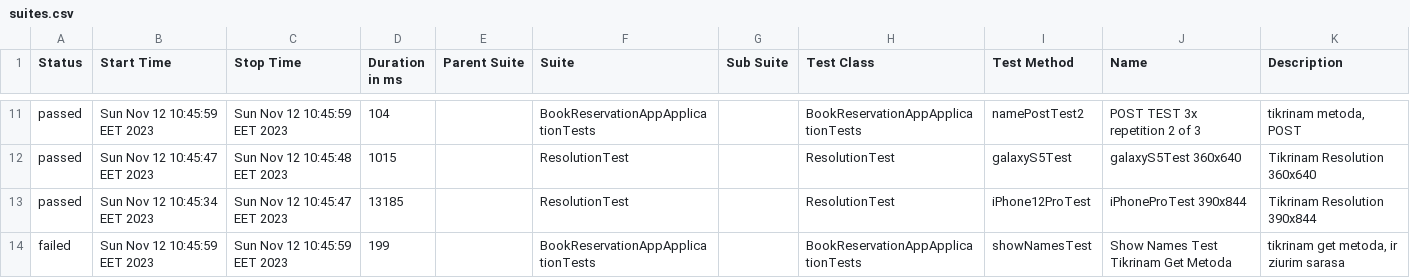
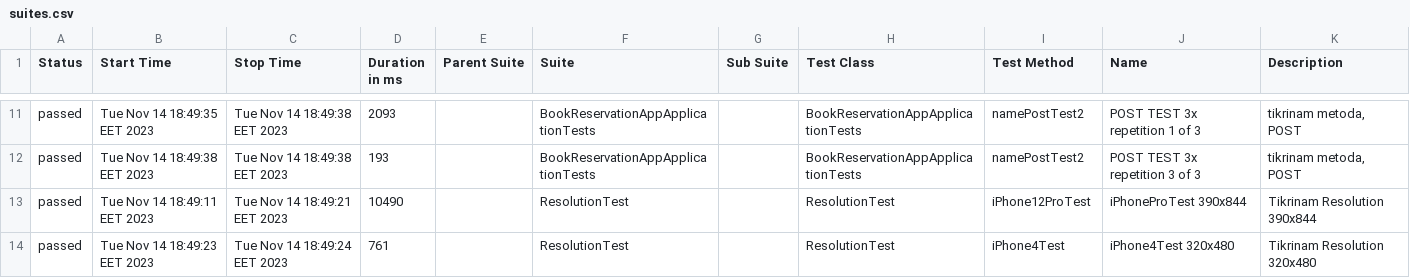
Before and after one commit to vladvlad8523/autoTest, a CSV file: allure-report/data/suites.csv, drawn as a sheet; only a part is shown, gaps mark what is left out; the diff covers the shown part only.

```diff
--- a/allure-report/data/suites.csv
+++ b/allure-report/data/suites.csv
@@ -11,4 +11,4 @@
-"passed","Sun Nov 12 10:45:59 EET 2023","Sun Nov 12 10:45:59 EET 2023","104","","BookReservationAppApplicationTests","","BookReservationAppApplicationTests","namePostTest2","POST TEST 3x repetition 2 of 3","tikrinam metoda, POST"
-"passed","Sun Nov 12 10:45:47 EET 2023","Sun Nov 12 10:45:48 EET 2023","1015","","ResolutionTest","","ResolutionTest","galaxyS5Test","galaxyS5Test 360x640","Tikrinam Resolution 360x640"
-"passed","Sun Nov 12 10:45:34 EET 2023","Sun Nov 12 10:45:47 EET 2023","13185","","ResolutionTest","","ResolutionTest","iPhone12ProTest","iPhoneProTest 390x844","Tikrinam Resolution 390x844"
-"failed","Sun Nov 12 10:45:59 EET 2023","Sun Nov 12 10:45:59 EET 2023","199","","BookReservationAppApplicationTests","","BookReservationAppApplicationTests","showNamesTest","Show Names Test Tikrinam Get Metoda","tikrinam get metoda, ir ziurim sarasa"
+"passed","Tue Nov 14 18:49:35 EET 2023","Tue Nov 14 18:49:38 EET 2023","2093","","BookReservationAppApplicationTests","","BookReservationAppApplicationTests","namePostTest2","POST TEST 3x repetition 1 of 3","tikrinam metoda, POST"
+"passed","Tue Nov 14 18:49:38 EET 2023","Tue Nov 14 18:49:38 EET 2023","193","","BookReservationAppApplicationTests","","BookReservationAppApplicationTests","namePostTest2","POST TEST 3x repetition 3 of 3","tikrinam metoda, POST"
+"passed","Tue Nov 14 18:49:11 EET 2023","Tue Nov 14 18:49:21 EET 2023","10490","","ResolutionTest","","ResolutionTest","iPhone12ProTest","iPhoneProTest 390x844","Tikrinam Resolution 390x844"
+"passed","Tue Nov 14 18:49:23 EET 2023","Tue Nov 14 18:49:24 EET 2023","761","","ResolutionTest","","ResolutionTest","iPhone4Test","iPhone4Test 320x480","Tikrinam Resolution 320x480"
```
Also changed, not shown: 3 added rows, 3 removed rows and 24 edited cells elsewhere in this file, allure-report/data/behaviors.csv, 54 other files.
